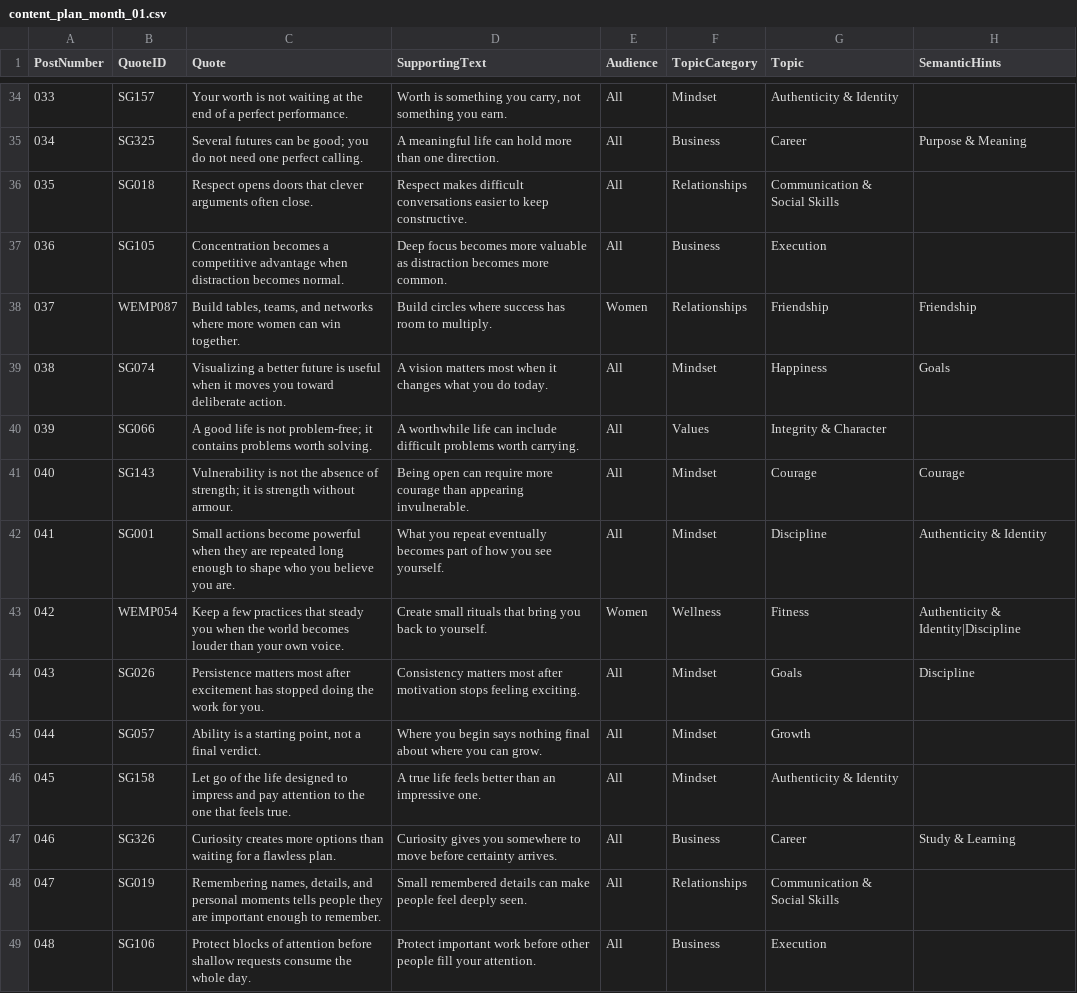
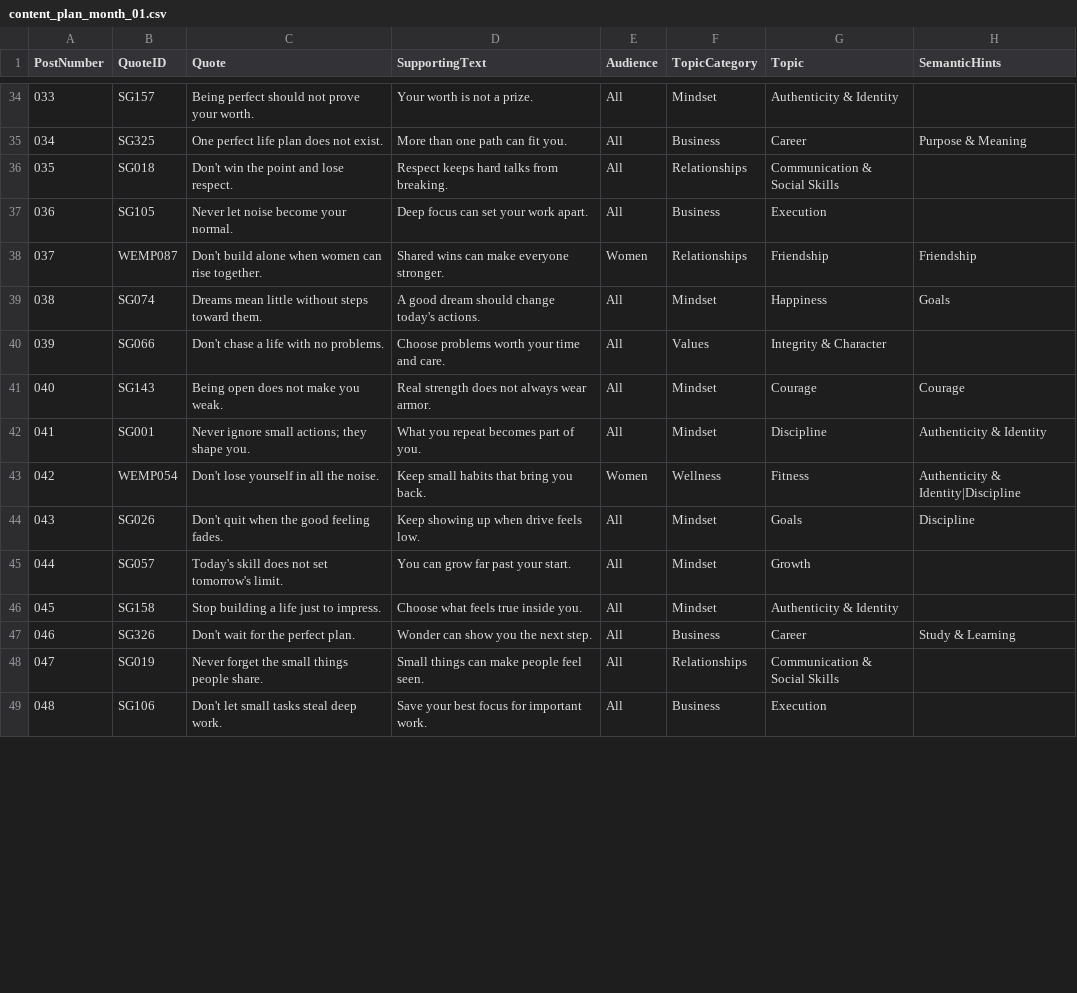
Before and after one commit to tkanchi/talksnwalks-agent, a CSV file: data/content_plan_month_01.csv, drawn as a sheet; only a part is shown, gaps mark what is left out; the diff covers the shown part only; the diff names each change by its address in the sheet, - before the commit and + after, or states it on an @@ line.

```diff
--- a/data/content_plan_month_01.csv
+++ b/data/content_plan_month_01.csv
-C34 (Quote): Your worth is not waiting at the end of a perfect performance.
+C34 (Quote): Being perfect should not prove your worth.
-D34 (SupportingText): Worth is something you carry, not something you earn.
+D34 (SupportingText): Your worth is not a prize.
-C35 (Quote): Several futures can be good; you do not need one perfect calling.
+C35 (Quote): One perfect life plan does not exist.
-D35 (SupportingText): A meaningful life can hold more than one direction.
+D35 (SupportingText): More than one path can fit you.
-C36 (Quote): Respect opens doors that clever arguments often close.
+C36 (Quote): Don't win the point and lose respect.
-D36 (SupportingText): Respect makes difficult conversations easier to keep constructive.
+D36 (SupportingText): Respect keeps hard talks from breaking.
-C37 (Quote): Concentration becomes a competitive advantage when distraction becomes normal.
+C37 (Quote): Never let noise become your normal.
-D37 (SupportingText): Deep focus becomes more valuable as distraction becomes more common.
+D37 (SupportingText): Deep focus can set your work apart.
-C38 (Quote): Build tables, teams, and networks where more women can win together.
+C38 (Quote): Don't build alone when women can rise together.
-D38 (SupportingText): Build circles where success has room to multiply.
+D38 (SupportingText): Shared wins can make everyone stronger.
-C39 (Quote): Visualizing a better future is useful when it moves you toward deliberate action.
+C39 (Quote): Dreams mean little without steps toward them.
-D39 (SupportingText): A vision matters most when it changes what you do today.
+D39 (SupportingText): A good dream should change today's actions.
-C40 (Quote): A good life is not problem-free; it contains problems worth solving.
+C40 (Quote): Don't chase a life with no problems.
-D40 (SupportingText): A worthwhile life can include difficult problems worth carrying.
+D40 (SupportingText): Choose problems worth your time and care.
-C41 (Quote): Vulnerability is not the absence of strength; it is strength without armour.
+C41 (Quote): Being open does not make you weak.
-D41 (SupportingText): Being open can require more courage than appearing invulnerable.
+D41 (SupportingText): Real strength does not always wear armor.
-C42 (Quote): Small actions become powerful when they are repeated long enough to shape who you believe you are.
+C42 (Quote): Never ignore small actions; they shape you.
-D42 (SupportingText): …you repeat eventually becomes part of how you see yourself.
+D42 (SupportingText): …you repeat becomes part of you.
-C43 (Quote): Keep a few practices that steady you when the world becomes louder than your own voice.
+C43 (Quote): Don't lose yourself in all the noise.
-D43 (SupportingText): Create small rituals that bring you back to yourself.
+D43 (SupportingText): Keep small habits that bring you back.
-C44 (Quote): Persistence matters most after excitement has stopped doing the work for you.
+C44 (Quote): Don't quit when the good feeling fades.
-D44 (SupportingText): Consistency matters most after motivation stops feeling exciting.
+D44 (SupportingText): Keep showing up when drive feels low.
-C45 (Quote): Ability is a starting point, not a final verdict.
+C45 (Quote): Today's skill does not set tomorrow's limit.
-D45 (SupportingText): Where you begin says nothing final about where you can grow.
+D45 (SupportingText): You can grow far past your start.
-C46 (Quote): Let go of the life designed to impress and pay attention to the one that feels true.
+C46 (Quote): Stop building a life just to impress.
-D46 (SupportingText): A true life feels better than an impressive one.
+D46 (SupportingText): Choose what feels true inside you.
-C47 (Quote): Curiosity creates more options than waiting for a flawless plan.
+C47 (Quote): Don't wait for the perfect plan.
-D47 (SupportingText): Curiosity gives you somewhere to move before certainty arrives.
+D47 (SupportingText): Wonder can show you the next step.
-C48 (Quote): Remembering names, details, and personal moments tells people they are important enough to remember.
+C48 (Quote): Never forget the small things people share.
-D48 (SupportingText): Small remembered details can make people feel deeply seen.
+D48 (SupportingText): Small things can make people feel seen.
-C49 (Quote): Protect blocks of attention before shallow requests consume the whole day.
+C49 (Quote): Don't let small tasks steal deep work.
-D49 (SupportingText): Protect important work before other people fill your attention.
+D49 (SupportingText): Save your best focus for important work.
```
Also changed, not shown: 108 edited cells elsewhere in this file.
